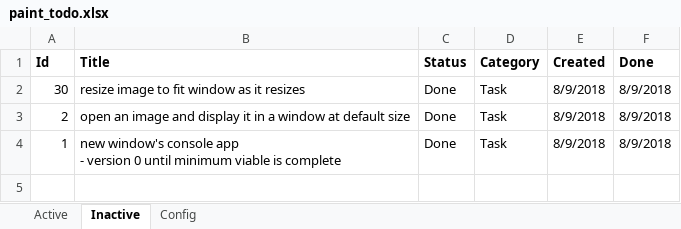
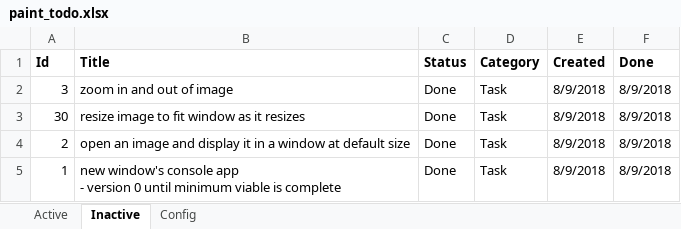
Before and after one commit to WithoutHaste/PerpetualPaint, an Excel workbook: paint_todo.xlsx, sheet Inactive, drawn as a sheet; values as stored, in another font and other column widths than the file's, no borders; the diff names each change by its address in the sheet, - before the commit and + after, or states it on an @@ line.

Commit message:
v1: zoom in and out; fit to window

```diff
--- a/paint_todo.xlsx (sheet Inactive)
+++ b/paint_todo.xlsx (sheet Inactive)
+row 2: 3 | zoom in and out of image | Done | Task | 8/9/2018 | 8/9/2018
```
Also changed, not shown: sheet Active, 6 other files.
